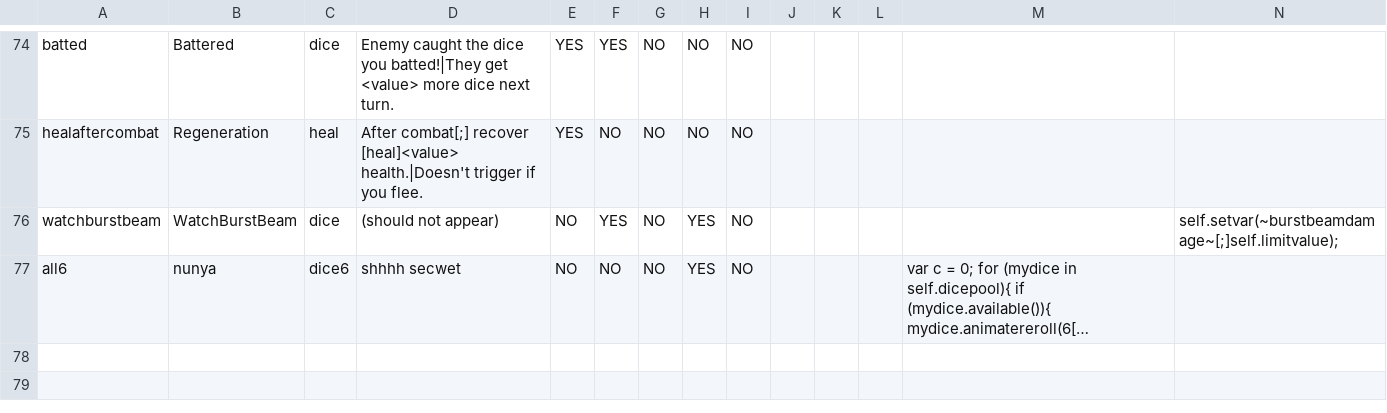
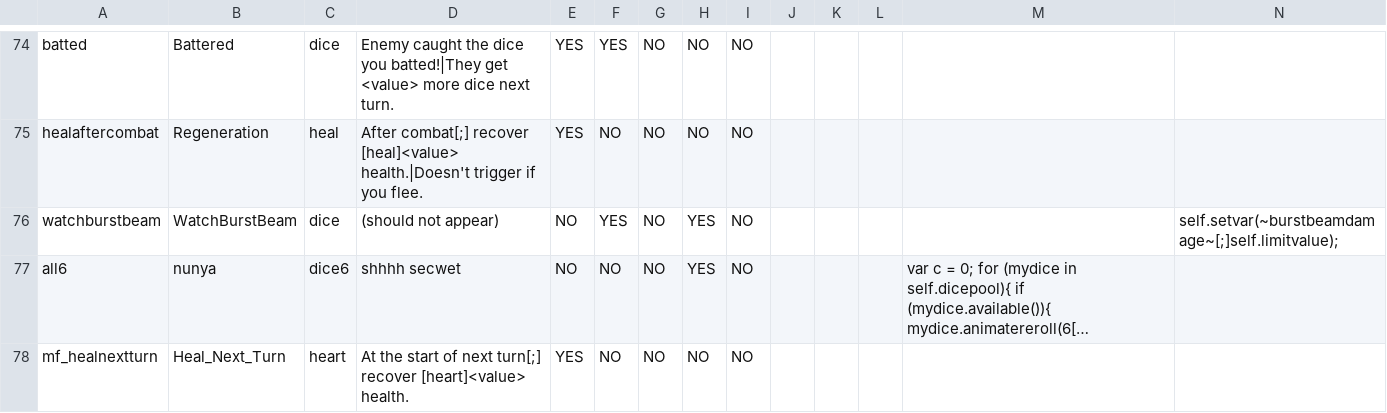
Before and after one commit to ncrecc/christmasspecial, a CSV file: _append/data/text/statuseffects.csv, drawn as a sheet; only a part is shown, gaps mark what is left out; long unchanged cells end in …; rows hold the shown columns only; the diff names each change by its address in the sheet, - before the commit and + after, or states it on an @@ line.

```diff
--- a/_append/data/text/statuseffects.csv
+++ b/_append/data/text/statuseffects.csv
+row 78: mf_healnextturn | Heal_Next_Turn | heart | At the start of next turn[;] recover [heart]<value> health. | YES | NO | NO | NO | NO
```
Also changed, not shown: _append/data/text/equipment.csv, data/text/cutscenes/introductions.csv, 14 other files.
